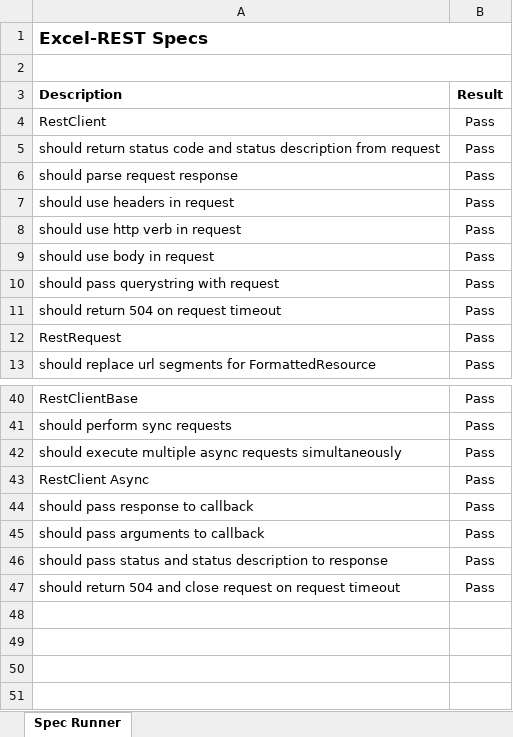
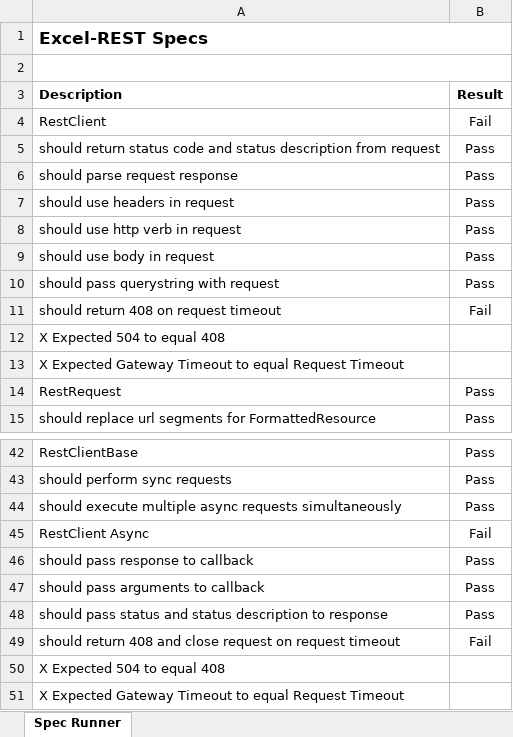
Before and after one commit to VBA-tools/VBA-Web, an Excel workbook: specs/Excel-REST - Specs.xlsm, sheet Spec Runner, drawn as a sheet; only a part is shown, gaps mark what is left out; values as stored, in another font and other column widths than the file's, no borders; charts and pictures and conditional formats not drawn; removed rows and columns are numbered as before the commit, all else as after; the diff names each change by its address in the sheet, - before the commit and + after, or states it on an @@ line.

Commit message:
Use 408 for request timeout

```diff
--- a/specs/Excel-REST - Specs.xlsm (sheet Spec Runner)
+++ b/specs/Excel-REST - Specs.xlsm (sheet Spec Runner)
-B4 (Result): Pass
+B4 (Result): Fail
-row 11: should return 504 on request timeout | Pass
+row 11: should return 408 on request timeout | Fail
+row 12: X Expected 504 to equal 408
+row 13: X Expected Gateway Timeout to equal Request Timeout
-B45 (Result): Pass
+B45 (Result): Fail
-row 47: should return 504 and close request on request timeout | Pass
+row 49: should return 408 and close request on request timeout | Fail
+row 50: X Expected 504 to equal 408
+row 51: X Expected Gateway Timeout to equal Request Timeout
```
Also changed, not shown: 6 other files.
